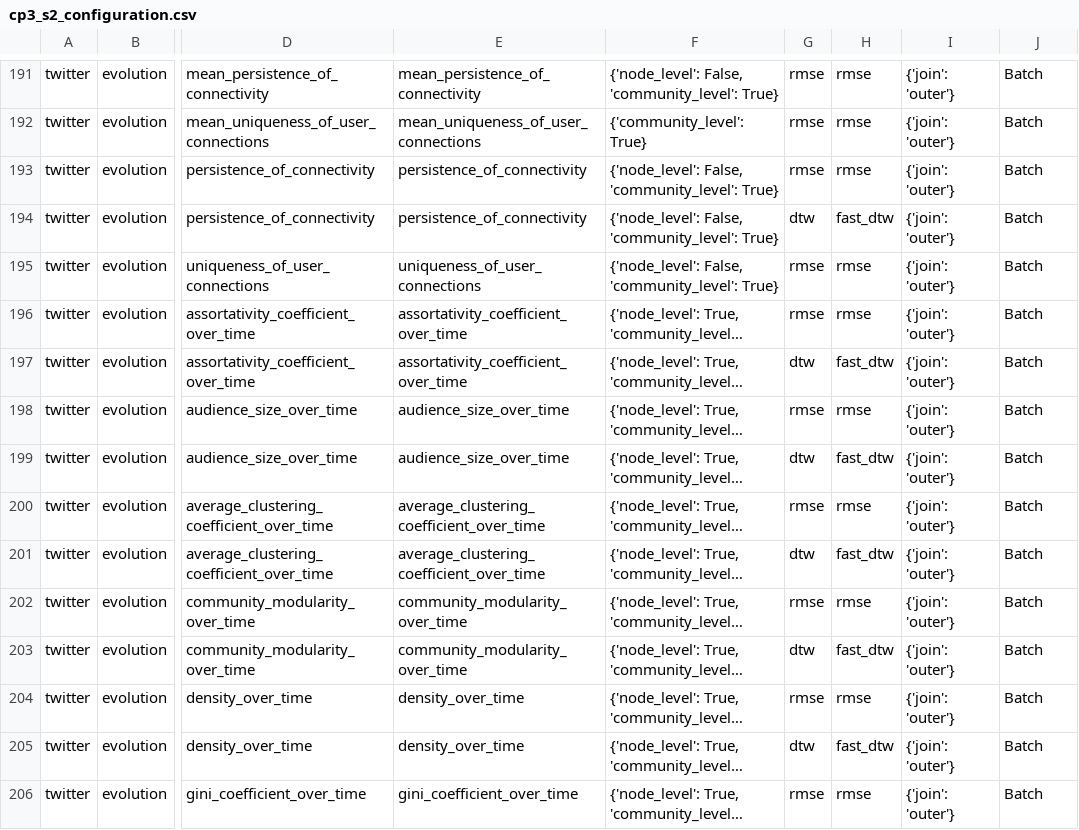
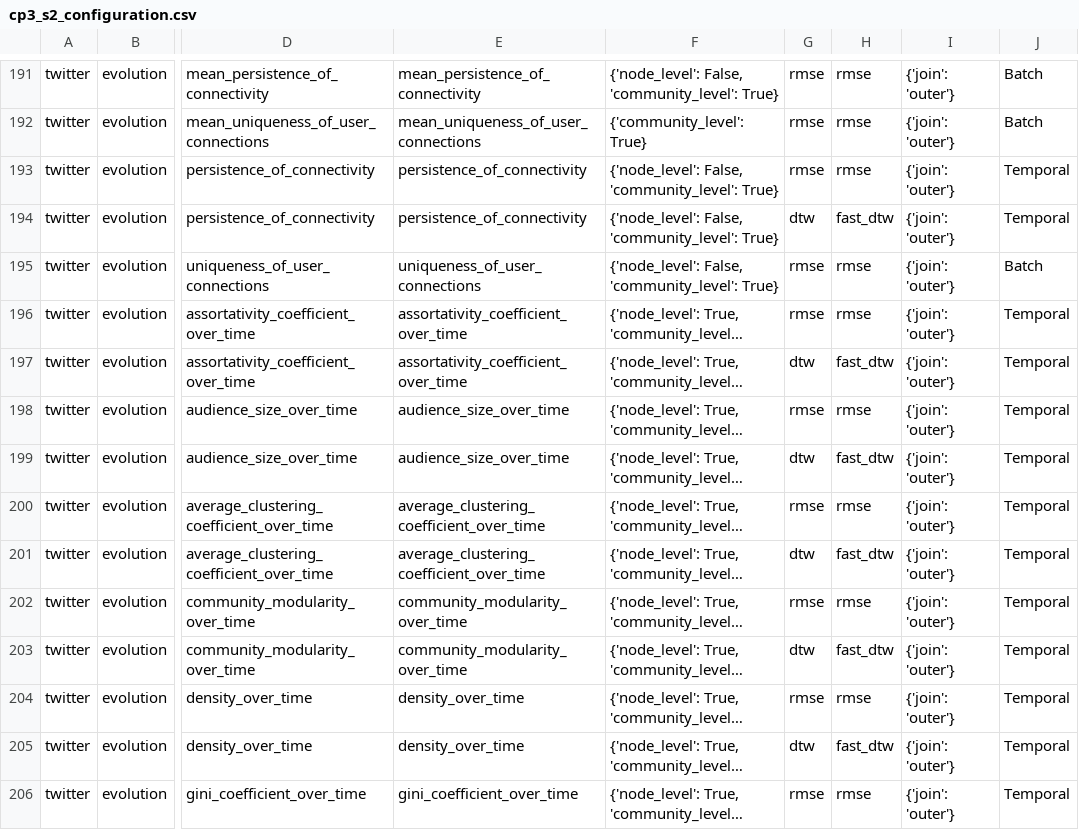
Before and after one commit to pnnl/socialsim_package, a CSV file: examples/data/cp3_s2_configuration.csv, drawn as a sheet; only a part is shown, gaps mark what is left out; long unchanged cells end in …; the diff covers the shown part only; the diff names each change by its address in the sheet, - before the commit and + after, or states it on an @@ line.

```diff
--- a/examples/data/cp3_s2_configuration.csv
+++ b/examples/data/cp3_s2_configuration.csv
-J193:J194: Batch
+J193:J194: Temporal
-J196:J206: Batch
+J196:J206: Temporal
```
Also changed, not shown: 113 edited cells elsewhere in this file, examples/data/cp3_s1_configuration.csv, 4 other files.
